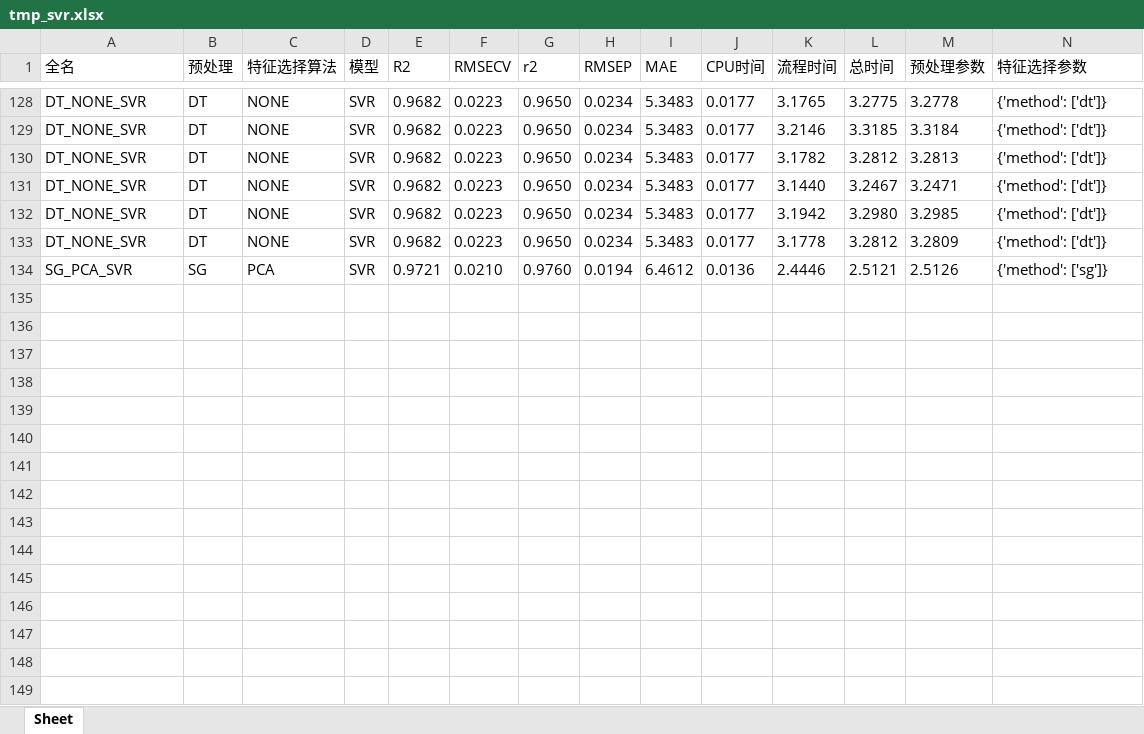
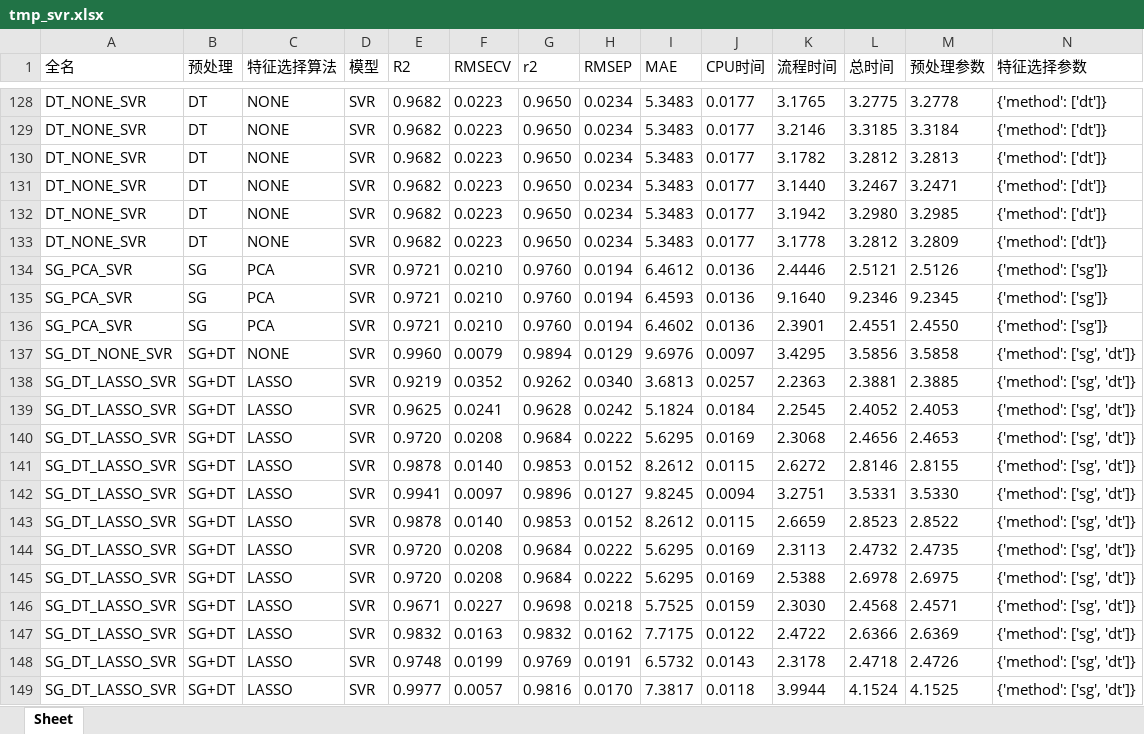
Before and after one commit to 1819011603/nirs_water_prediction, an Excel workbook: nirs_water_prediction/result/tmp_svr.xlsx, sheet Sheet, drawn as a sheet; only a part is shown, gaps mark what is left out; values as stored, in another font and other column widths than the file's, no borders; rows hold the shown columns only; the diff names each change by its address in the sheet, - before the commit and + after, or states it on an @@ line.

```diff
--- a/nirs_water_prediction/result/tmp_svr.xlsx (sheet Sheet)
+++ b/nirs_water_prediction/result/tmp_svr.xlsx (sheet Sheet)
+row 135: SG_PCA_SVR | SG | PCA | SVR | 0.9721 | 0.0210 | 0.9760 | 0.0194 | 6.4593 | 0.0136 | 9.1640 | 9.2346 | 9.2345 | {'method': ['sg']}
+row 136: SG_PCA_SVR | SG | PCA | SVR | 0.9721 | 0.0210 | 0.9760 | 0.0194 | 6.4602 | 0.0136 | 2.3901 | 2.4551 | 2.4550 | {'method': ['sg']}
+row 137: SG_DT_NONE_SVR | SG+DT | NONE | SVR | 0.9960 | 0.0079 | 0.9894 | 0.0129 | 9.6976 | 0.0097 | 3.4295 | 3.5856 | 3.5858 | {'method': ['sg', 'dt']}
+row 138: SG_DT_LASSO_SVR | SG+DT | LASSO | SVR | 0.9219 | 0.0352 | 0.9262 | 0.0340 | 3.6813 | 0.0257 | 2.2363 | 2.3881 | 2.3885 | {'method': ['sg', 'dt']}
+row 139: SG_DT_LASSO_SVR | SG+DT | LASSO | SVR | 0.9625 | 0.0241 | 0.9628 | 0.0242 | 5.1824 | 0.0184 | 2.2545 | 2.4052 | 2.4053 | {'method': ['sg', 'dt']}
+row 140: SG_DT_LASSO_SVR | SG+DT | LASSO | SVR | 0.9720 | 0.0208 | 0.9684 | 0.0222 | 5.6295 | 0.0169 | 2.3068 | 2.4656 | 2.4653 | {'method': ['sg', 'dt']}
+row 141: SG_DT_LASSO_SVR | SG+DT | LASSO | SVR | 0.9878 | 0.0140 | 0.9853 | 0.0152 | 8.2612 | 0.0115 | 2.6272 | 2.8146 | 2.8155 | {'method': ['sg', 'dt']}
+row 142: SG_DT_LASSO_SVR | SG+DT | LASSO | SVR | 0.9941 | 0.0097 | 0.9896 | 0.0127 | 9.8245 | 0.0094 | 3.2751 | 3.5331 | 3.5330 | {'method': ['sg', 'dt']}
+row 143: SG_DT_LASSO_SVR | SG+DT | LASSO | SVR | 0.9878 | 0.0140 | 0.9853 | 0.0152 | 8.2612 | 0.0115 | 2.6659 | 2.8523 | 2.8522 | {'method': ['sg', 'dt']}
+row 144: SG_DT_LASSO_SVR | SG+DT | LASSO | SVR | 0.9720 | 0.0208 | 0.9684 | 0.0222 | 5.6295 | 0.0169 | 2.3113 | 2.4732 | 2.4735 | {'method': ['sg', 'dt']}
+row 145: SG_DT_LASSO_SVR | SG+DT | LASSO | SVR | 0.9720 | 0.0208 | 0.9684 | 0.0222 | 5.6295 | 0.0169 | 2.5388 | 2.6978 | 2.6975 | {'method': ['sg', 'dt']}
+row 146: SG_DT_LASSO_SVR | SG+DT | LASSO | SVR | 0.9671 | 0.0227 | 0.9698 | 0.0218 | 5.7525 | 0.0159 | 2.3030 | 2.4568 | 2.4571 | {'method': ['sg', 'dt']}
+row 147: SG_DT_LASSO_SVR | SG+DT | LASSO | SVR | 0.9832 | 0.0163 | 0.9832 | 0.0162 | 7.7175 | 0.0122 | 2.4722 | 2.6366 | 2.6369 | {'method': ['sg', 'dt']}
+row 148: SG_DT_LASSO_SVR | SG+DT | LASSO | SVR | 0.9748 | 0.0199 | 0.9769 | 0.0191 | 6.5732 | 0.0143 | 2.3178 | 2.4718 | 2.4726 | {'method': ['sg', 'dt']}
+row 149: SG_DT_LASSO_SVR | SG+DT | LASSO | SVR | 0.9977 | 0.0057 | 0.9816 | 0.0170 | 7.3817 | 0.0118 | 3.9944 | 4.1524 | 4.1525 | {'method': ['sg', 'dt']}
```
Also changed, not shown: nirs_water_prediction/result/tmp_plsr.xlsx, nirs_water_prediction/result/tmp_svr_opt.xlsx, 7 other files.
